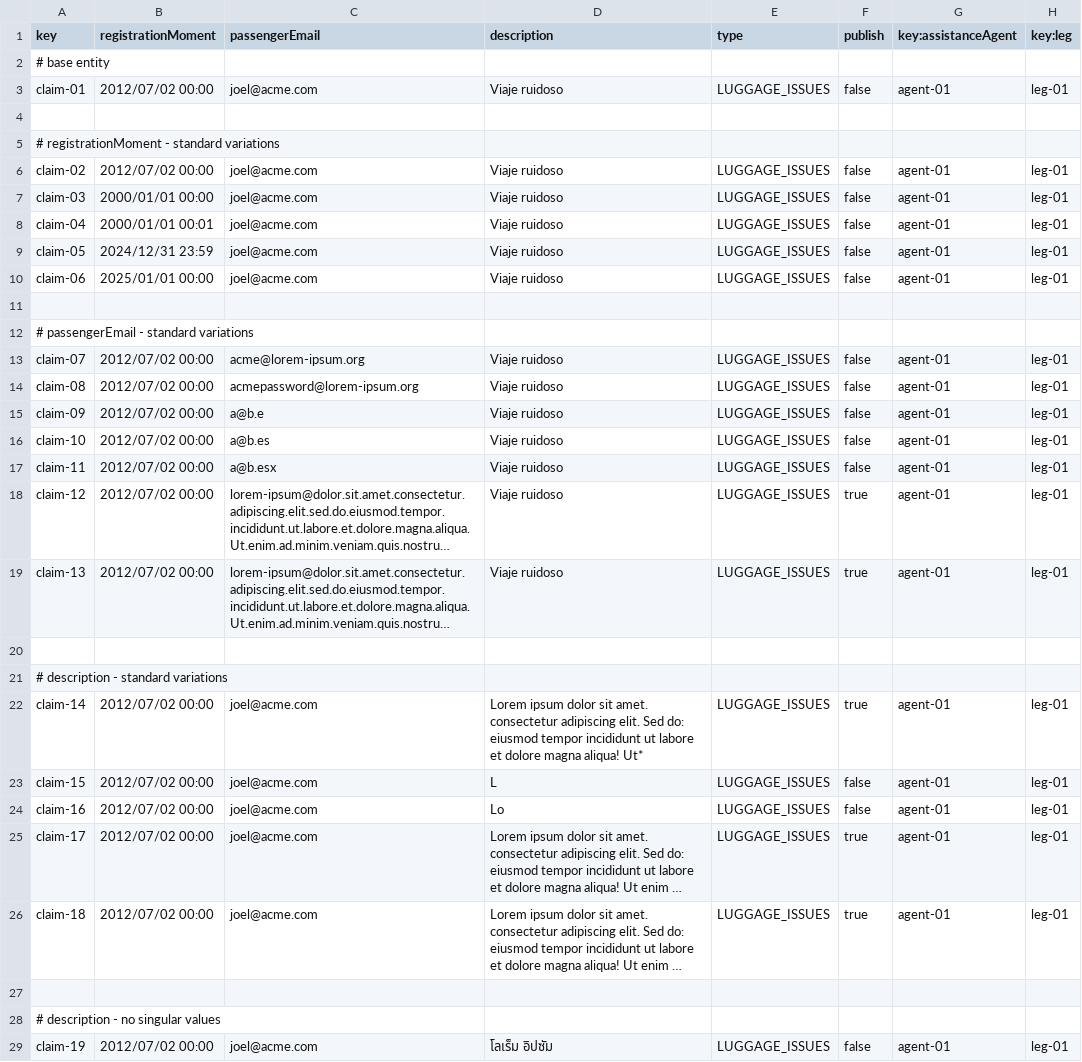
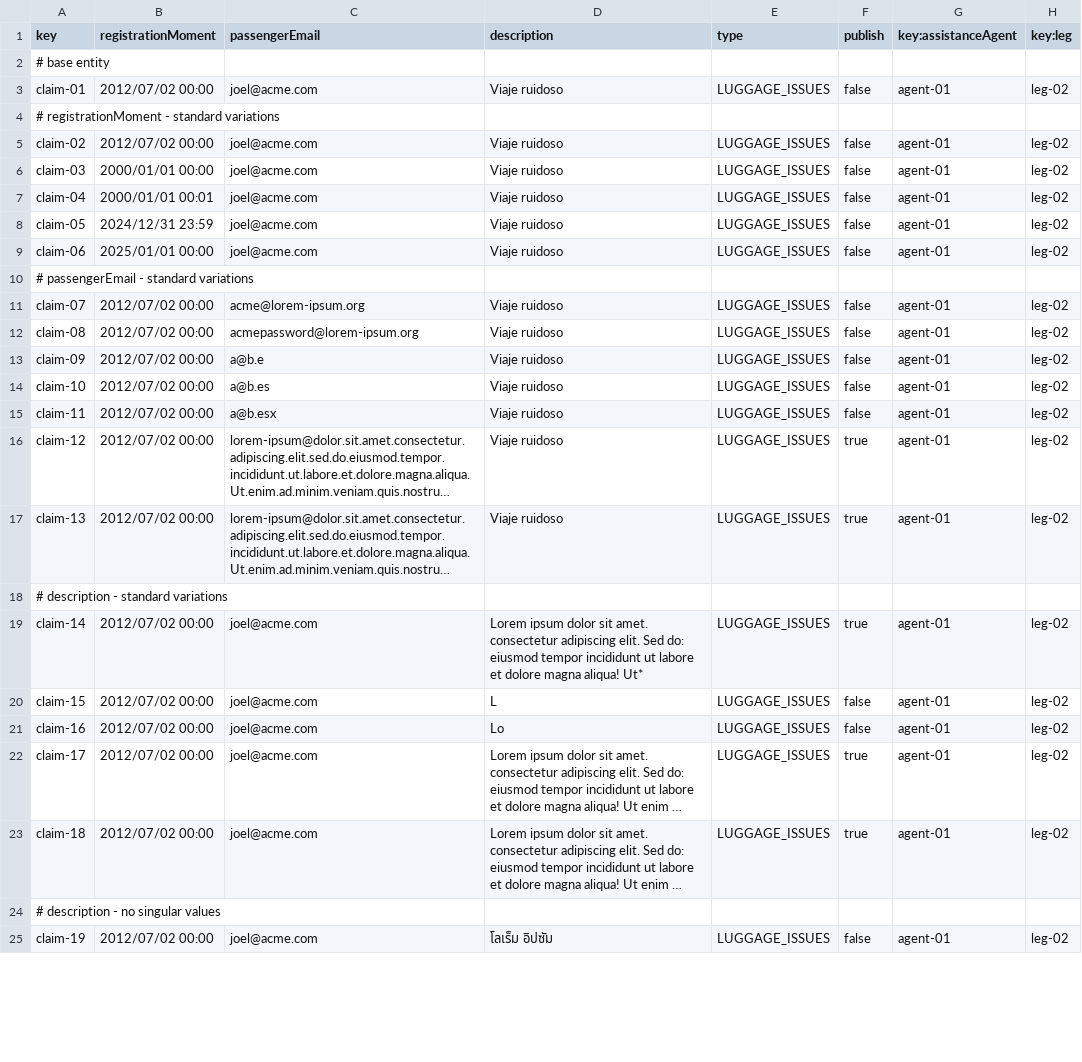
Before and after one commit to javsorbla/Acme-ANS-D03, a CSV file: src/main/resources/WEB-INF/data/sample/claim.csv, drawn as a sheet; only a part is shown; long unchanged cells end in …; removed rows and columns are numbered as before the commit, all else as after; the diff covers the shown part only; the diff names each change by its address in the sheet, - before the commit and + after, or states it on an @@ line.

Commit message:
claim CSV fixed

```diff
--- a/src/main/resources/WEB-INF/data/sample/claim.csv
+++ b/src/main/resources/WEB-INF/data/sample/claim.csv
-H3 (key:leg): leg-01
+H3 (key:leg): leg-02
-row 4: (empty)
-H5:H9 (key:leg): leg-01
+H5:H9 (key:leg): leg-02
-row 11: (empty)
-H11:H17 (key:leg): leg-01
+H11:H17 (key:leg): leg-02
-row 20: (empty)
-H19:H23 (key:leg): leg-01
+H19:H23 (key:leg): leg-02
-row 27: (empty)
-H25 (key:leg): leg-01
+H25 (key:leg): leg-02
```
Also changed, not shown: 4 removed rows and 13 edited cells elsewhere in this file.
